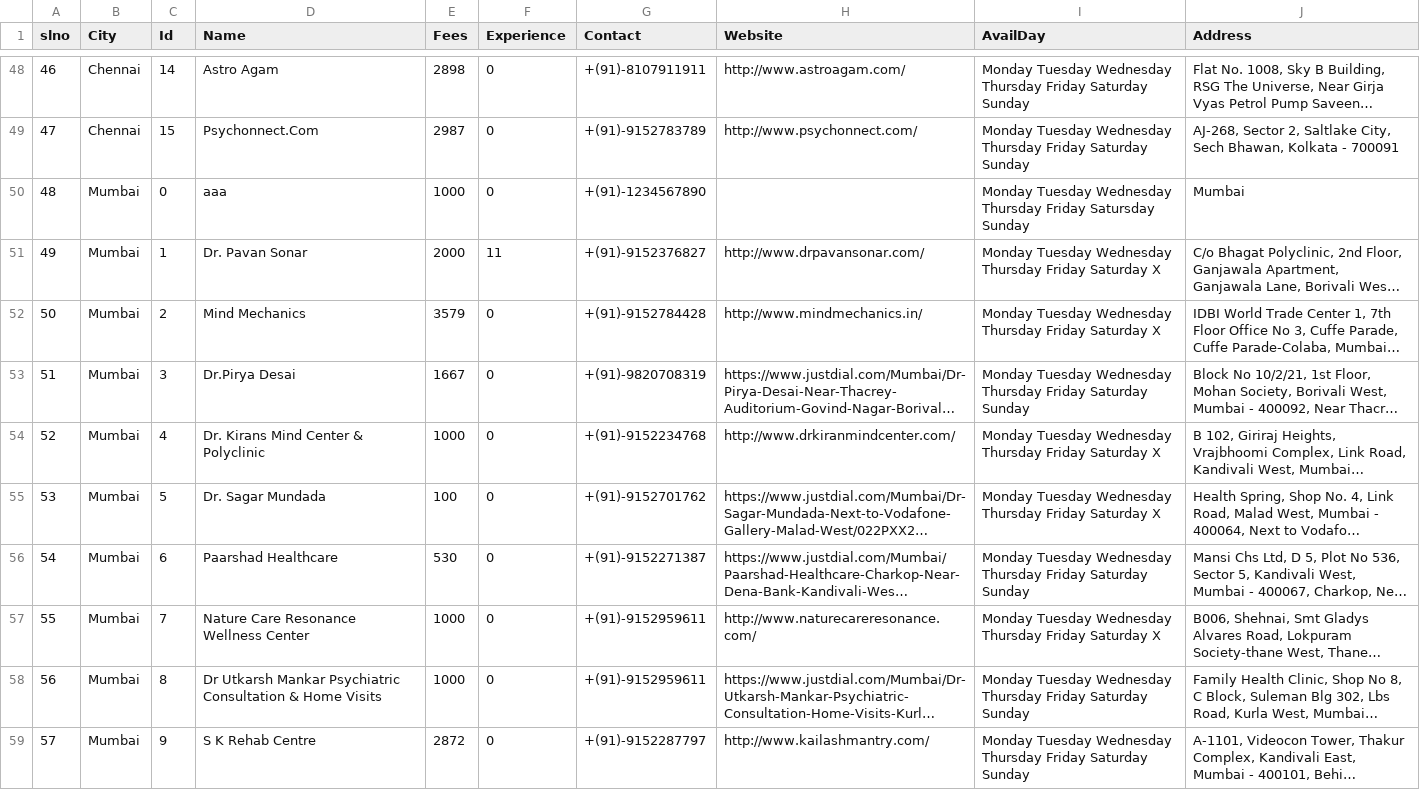
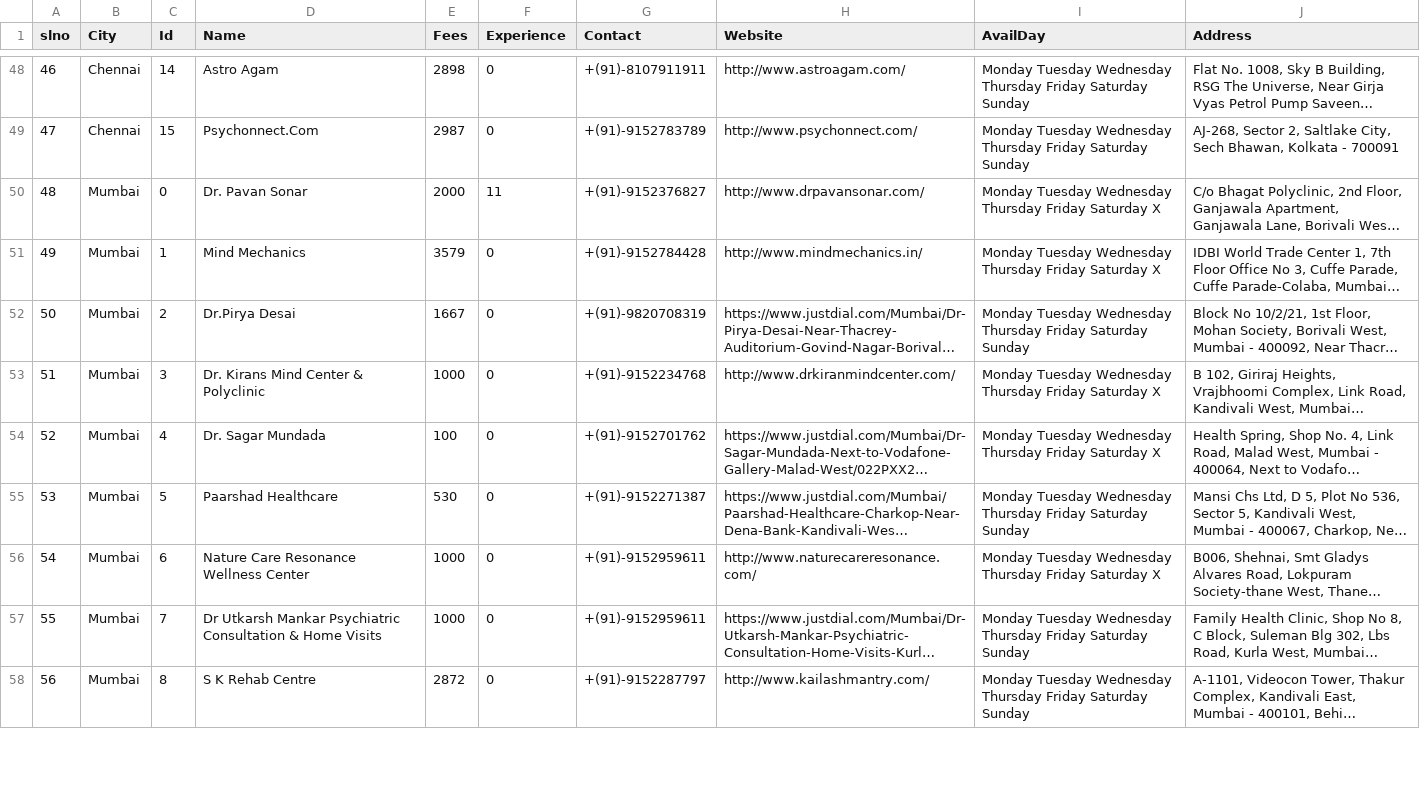
Before and after one commit to rohitdhonicsk/BeHappy, a CSV file: TherapistDataset.csv, drawn as a sheet; only a part is shown, gaps mark what is left out; long unchanged cells end in …; removed rows and columns are numbered as before the commit, all else as after; the diff covers the shown part only; the diff names each change by its address in the sheet, - before the commit and + after, or states it on an @@ line.

```diff
--- a/TherapistDataset.csv
+++ b/TherapistDataset.csv
-row 50: 48 | Mumbai | 0 | aaa | 1000 | 0 | +(91)-1234567890 |  | Monday Tuesday Wednesday Thursday Friday Satursday Sunday | Mumbai
@@ column A (slno) renumbered from row 50 down @@
-C50 (Id): 1
+C50 (Id): 0
-C51 (Id): 2
+C51 (Id): 1
-C52 (Id): 3
+C52 (Id): 2
-C53 (Id): 4
+C53 (Id): 3
-C54 (Id): 5
+C54 (Id): 4
-C55 (Id): 6
+C55 (Id): 5
-C56 (Id): 7
+C56 (Id): 6
-C57 (Id): 8
+C57 (Id): 7
-C58 (Id): 9
+C58 (Id): 8
```
Also changed, not shown: 10 edited cells elsewhere in this file, 11 other files.
